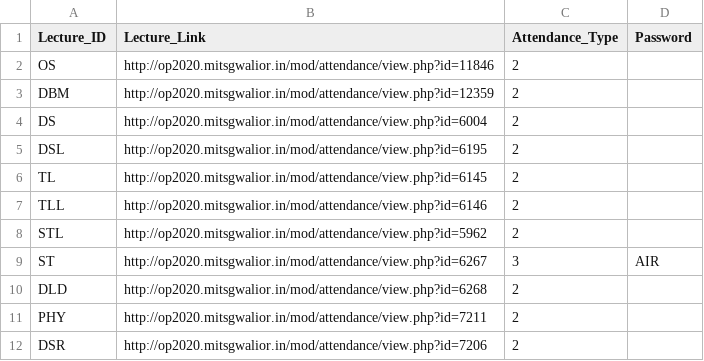
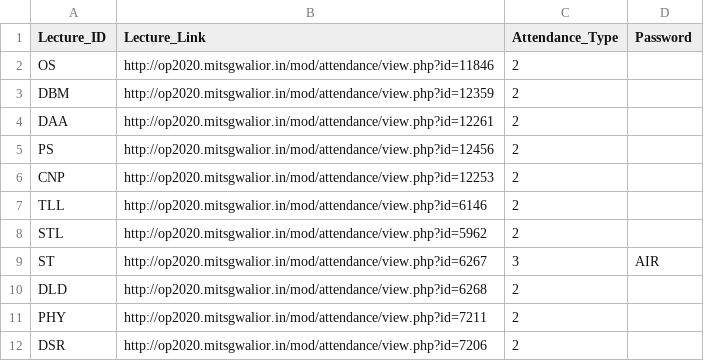
Before and after one commit to Janmejay-Joshi/Auto-Attendance-Moodle, a CSV file: MetaData.csv, drawn as a sheet.

Commit message:
Added CNP

```diff
--- a/MetaData.csv
+++ b/MetaData.csv
@@ -3,5 +3,5 @@ OS,http://op2020.mitsgwalior.in/mod/attendance/view.php?id=11846,2,""
 DBM,http://op2020.mitsgwalior.in/mod/attendance/view.php?id=12359,2,""
-DS,http://op2020.mitsgwalior.in/mod/attendance/view.php?id=6004,2,""
-DSL,http://op2020.mitsgwalior.in/mod/attendance/view.php?id=6195,2,""
-TL,http://op2020.mitsgwalior.in/mod/attendance/view.php?id=6145,2,""
+DAA,http://op2020.mitsgwalior.in/mod/attendance/view.php?id=12261,2,""
+PS,http://op2020.mitsgwalior.in/mod/attendance/view.php?id=12456,2,""
+CNP,http://op2020.mitsgwalior.in/mod/attendance/view.php?id=12253,2,""
 TLL,http://op2020.mitsgwalior.in/mod/attendance/view.php?id=6146,2,""
```
